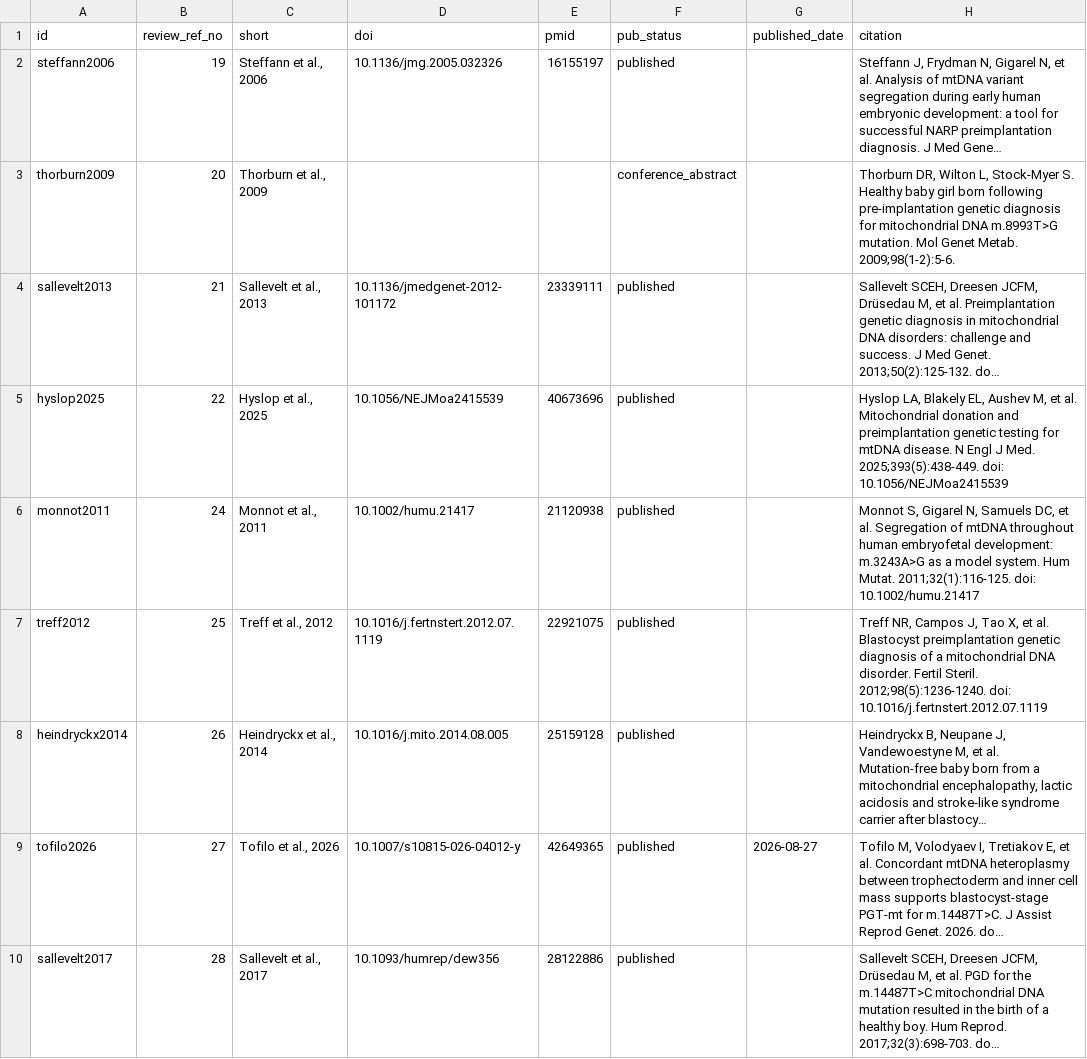
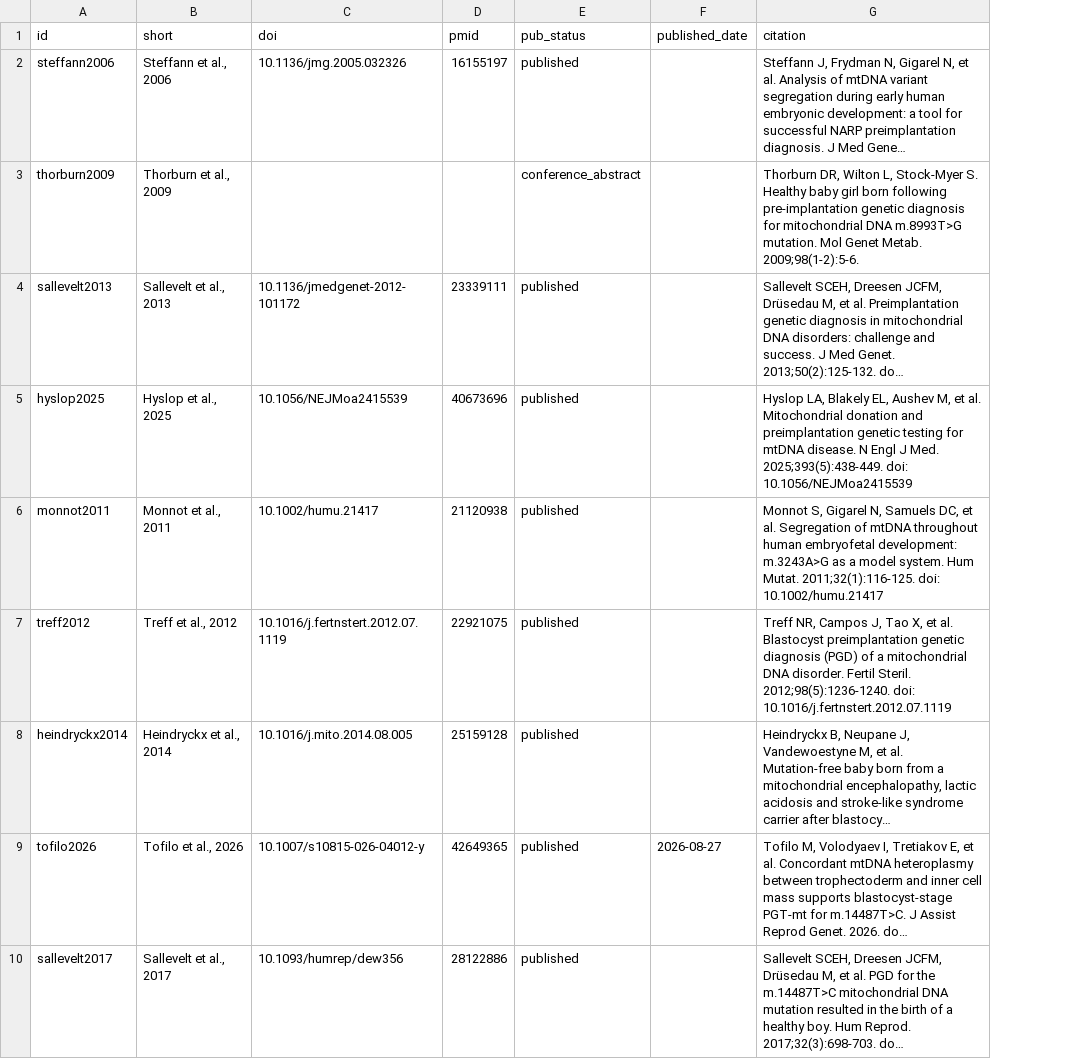
Before and after one commit to fresll/pgt-mt-atlas, a CSV file: site/public/data/csv/publication.csv, drawn as a sheet; only a part is shown; long unchanged cells end in …; removed rows and columns are numbered as before the commit, all else as after; the diff names each change by its address in the sheet, - before the commit and + after, or states it on an @@ line.

```diff
--- a/site/public/data/csv/publication.csv
+++ b/site/public/data/csv/publication.csv
-column B (review_ref_no), rows 2-10: 19 | 20 | 21 | 22 | 24 | 25 | 26 | 27 | 28
-G7 (citation): …genetic diagnosis of a…
+G7 (citation): …genetic diagnosis (PGD) of a…
```
Also changed, not shown: site/public/data/csv/analysis_membership.csv, site/public/data/csv/offspring_measurement.csv, 22 other files.
